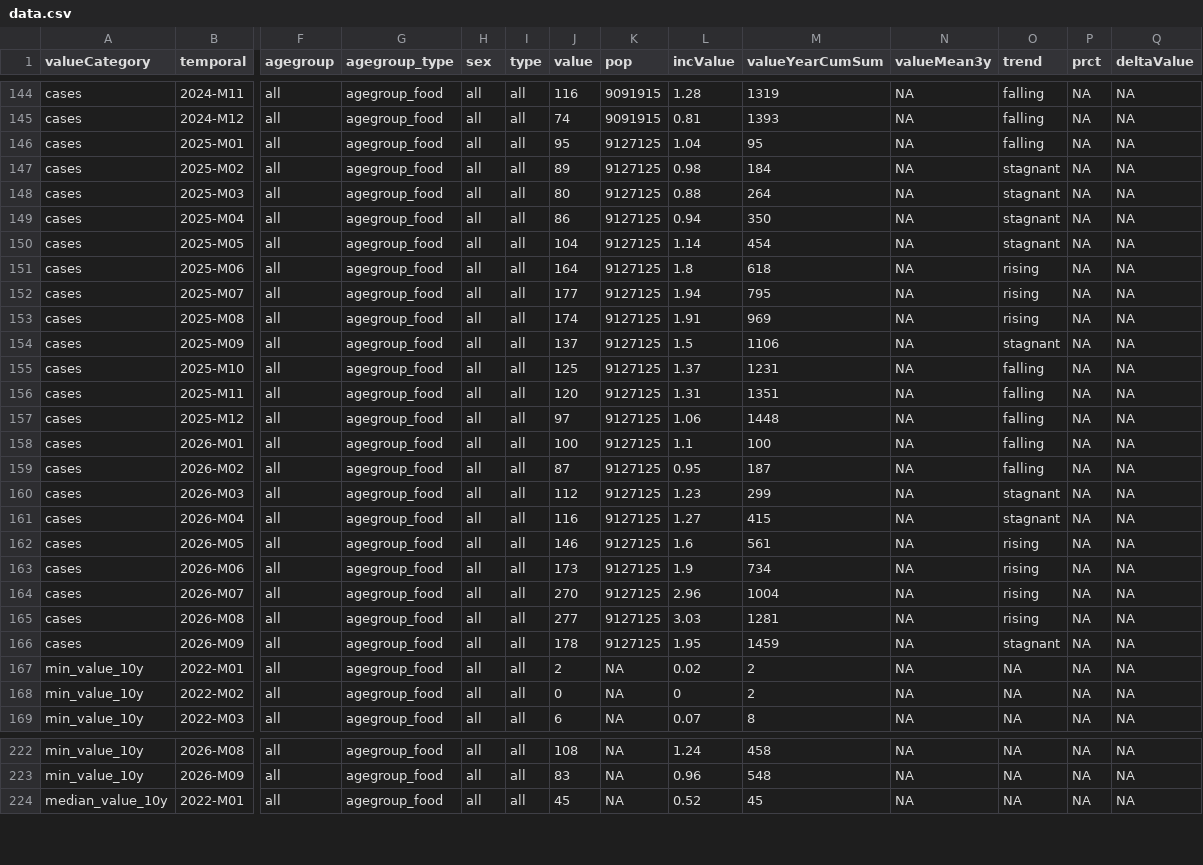
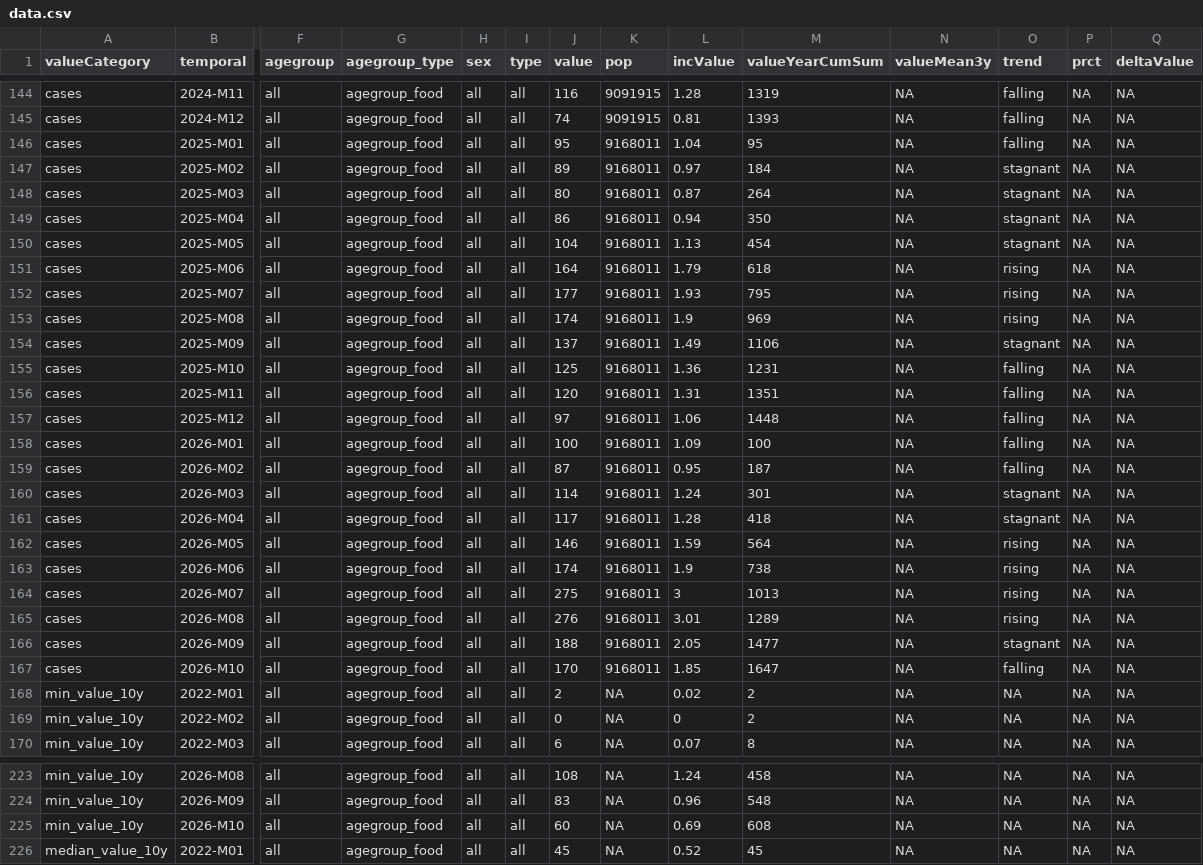
Before and after one commit to SourcePRISM/Health_Report_Generator, a CSV file: data/reference/EHEC_oblig/data.csv, drawn as a sheet; only a part is shown, gaps mark what is left out; rows hold the shown columns only; the diff covers the shown part only; the diff names each change by its address in the sheet, - before the commit and + after, or states it on an @@ line.

```diff
--- a/data/reference/EHEC_oblig/data.csv
+++ b/data/reference/EHEC_oblig/data.csv
-K146:K166 (pop): 9127125
+K146:K166 (pop): 9168011
-L147 (incValue): 0.98
+L147 (incValue): 0.97
-L148 (incValue): 0.88
+L148 (incValue): 0.87
-L150 (incValue): 1.14
+L150 (incValue): 1.13
-L151 (incValue): 1.8
+L151 (incValue): 1.79
-L152 (incValue): 1.94
+L152 (incValue): 1.93
-L153 (incValue): 1.91
+L153 (incValue): 1.9
-L154 (incValue): 1.5
+L154 (incValue): 1.49
-L155 (incValue): 1.37
+L155 (incValue): 1.36
-L158 (incValue): 1.1
+L158 (incValue): 1.09
-J160 (value): 112
+J160 (value): 114
-L160 (incValue): 1.23
+L160 (incValue): 1.24
-M160 (valueYearCumSum): 299
+M160 (valueYearCumSum): 301
-J161 (value): 116
+J161 (value): 117
-L161 (incValue): 1.27
+L161 (incValue): 1.28
-M161 (valueYearCumSum): 415
+M161 (valueYearCumSum): 418
-L162 (incValue): 1.6
+L162 (incValue): 1.59
-M162 (valueYearCumSum): 561
+M162 (valueYearCumSum): 564
-J163 (value): 173
+J163 (value): 174
-M163 (valueYearCumSum): 734
+M163 (valueYearCumSum): 738
-J164 (value): 270
+J164 (value): 275
-L164 (incValue): 2.96
+L164 (incValue): 3
-M164 (valueYearCumSum): 1004
+M164 (valueYearCumSum): 1013
-J165 (value): 277
+J165 (value): 276
-L165 (incValue): 3.03
+L165 (incValue): 3.01
-M165 (valueYearCumSum): 1281
+M165 (valueYearCumSum): 1289
-J166 (value): 178
+J166 (value): 188
-L166 (incValue): 1.95
+L166 (incValue): 2.05
-M166 (valueYearCumSum): 1459
+M166 (valueYearCumSum): 1477
+row 167: cases | 2026-M10 | all | agegroup_food | all | all | 170 | 9168011 | 1.85 | 1647 | NA | falling | NA | NA
+row 225: min_value_10y | 2026-M10 | all | agegroup_food | all | all | 60 | NA | 0.69 | 608 | NA | NA | NA | NA
```
Also changed, not shown: 2 added rows and 36 edited cells elsewhere in this file, data/reference/CAMPYLOBACTERIOSIS_oblig/data.csv, data/reference/COVID19_sentinella/data.csv, 38 other files.
